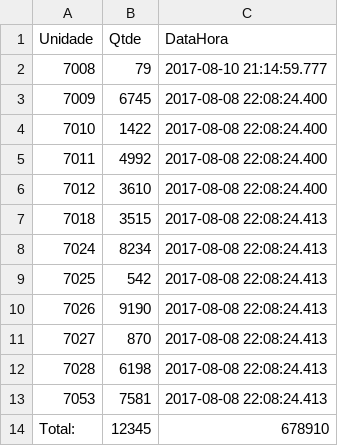
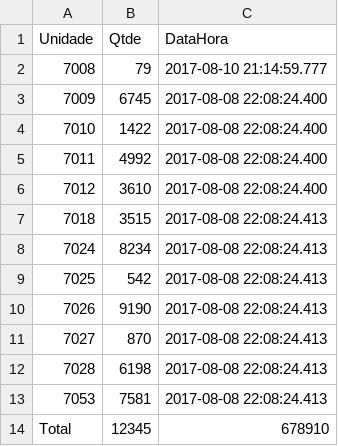
Before and after one commit to emanuelplatypus/Manoel, a CSV file: Tab01.csv, drawn as a sheet.

Commit message:
Update Tab01.csv

```diff
--- a/Tab01.csv
+++ b/Tab01.csv
@@ -13,2 +13,2 @@ Unidade,Qtde,DataHora
 7053, 7581,   2017-08-08 22:08:24.413
-Total:,    12345 ,   678910
+Total,12345,678910
```
